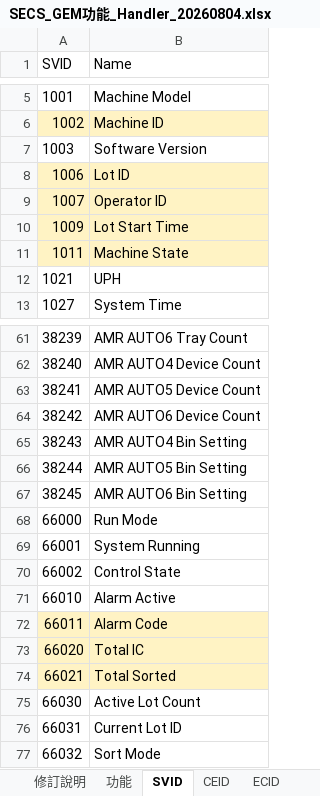
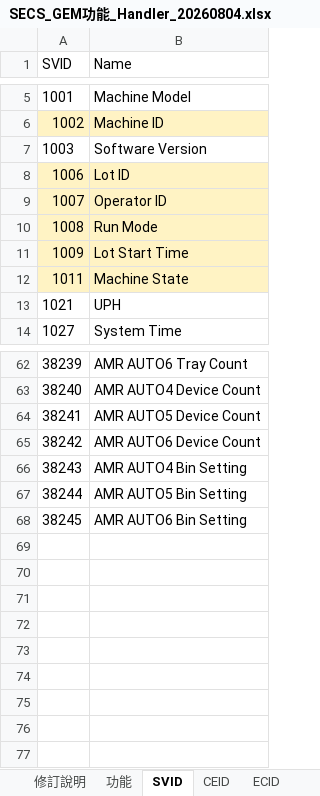
Before and after one commit to HPI-Jimmy-Chiu/HT160S_BCB, an Excel workbook: docs/SECS/SECS_GEM功能_Handler_20260804.xlsx, sheet SVID, drawn as a sheet; only a part is shown, gaps mark what is left out; values as stored, in another font and other column widths than the file's, no borders; removed rows and columns are numbered as before the commit, all else as after; the diff names each change by its address in the sheet, - before the commit and + after, or states it on an @@ line.

```diff
--- a/docs/SECS/SECS_GEM功能_Handler_20260804.xlsx (sheet SVID)
+++ b/docs/SECS/SECS_GEM功能_Handler_20260804.xlsx (sheet SVID)
+row 10: 1008 | Run Mode
-row 68: 66000 | Run Mode
-row 69: 66001 | System Running
-row 70: 66002 | Control State
-row 71: 66010 | Alarm Active
-row 72: 66011 | Alarm Code
-row 73: 66020 | Total IC
-row 74: 66021 | Total Sorted
-row 75: 66030 | Active Lot Count
-row 76: 66031 | Current Lot ID
-row 77: 66032 | Sort Mode
```
Also changed, not shown: sheet 修訂說明, sheet 功能, sheet CEID, sheet ECID, 7 other files.
